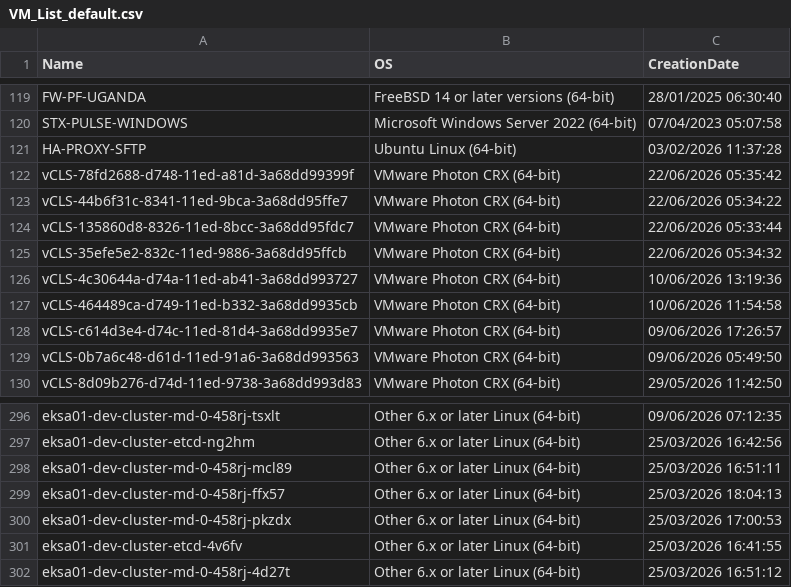
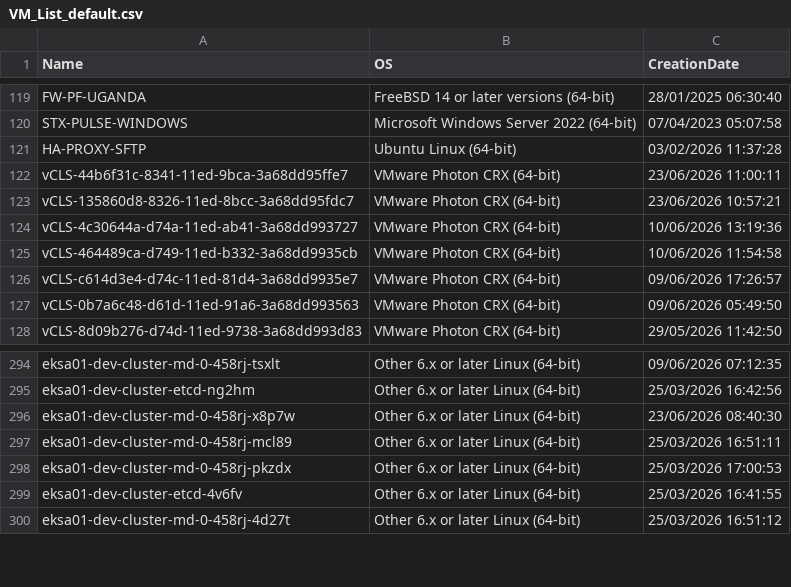
Before and after one commit to NassirEtu2378/vCenter, a CSV file: back-end/src/scripts/VM_List_default.csv, drawn as a sheet; only a part is shown, gaps mark what is left out; the diff covers the shown part only.

```diff
--- a/back-end/src/scripts/VM_List_default.csv
+++ b/back-end/src/scripts/VM_List_default.csv
@@ -121,6 +121,4 @@
 "HA-PROXY-SFTP";"Ubuntu Linux (64-bit)";"03/02/2026 11:37:28"
-"vCLS-78fd2688-d748-11ed-a81d-3a68dd99399f";"VMware Photon CRX (64-bit)";"22/06/2026 05:35:42"
-"vCLS-44b6f31c-8341-11ed-9bca-3a68dd95ffe7";"VMware Photon CRX (64-bit)";"22/06/2026 05:34:22"
-"vCLS-135860d8-8326-11ed-8bcc-3a68dd95fdc7";"VMware Photon CRX (64-bit)";"22/06/2026 05:33:44"
-"vCLS-35efe5e2-832c-11ed-9886-3a68dd95ffcb";"VMware Photon CRX (64-bit)";"22/06/2026 05:34:32"
+"vCLS-44b6f31c-8341-11ed-9bca-3a68dd95ffe7";"VMware Photon CRX (64-bit)";"23/06/2026 11:00:11"
+"vCLS-135860d8-8326-11ed-8bcc-3a68dd95fdc7";"VMware Photon CRX (64-bit)";"23/06/2026 10:57:21"
 "vCLS-4c30644a-d74a-11ed-ab41-3a68dd993727";"VMware Photon CRX (64-bit)";"10/06/2026 13:19:36"
@@ -297,4 +295,4 @@
 "eksa01-dev-cluster-etcd-ng2hm";"Other 6.x or later Linux (64-bit)";"25/03/2026 16:42:56"
+"eksa01-dev-cluster-md-0-458rj-x8p7w";"Other 6.x or later Linux (64-bit)";"23/06/2026 08:40:30"
 "eksa01-dev-cluster-md-0-458rj-mcl89";"Other 6.x or later Linux (64-bit)";"25/03/2026 16:51:11"
-"eksa01-dev-cluster-md-0-458rj-ffx57";"Other 6.x or later Linux (64-bit)";"25/03/2026 18:04:13"
 "eksa01-dev-cluster-md-0-458rj-pkzdx";"Other 6.x or later Linux (64-bit)";"25/03/2026 17:00:53"
```
Also changed, not shown: 2 added rows, 2 removed rows and 169 moved rows elsewhere in this file, 5 other files.
